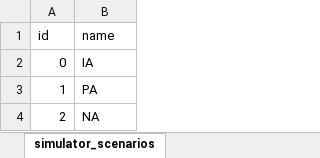
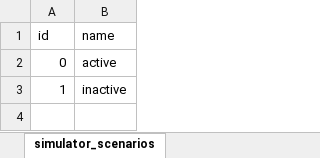
Before and after one commit to shaunahu/LAIDSim, an Excel workbook: data/input/ID_PreferenceState.xlsx, sheet simulator_scenarios, drawn as a sheet; values as stored, in another font and other column widths than the file's, no borders; the diff names each change by its address in the sheet, - before the commit and + after, or states it on an @@ line.

```diff
--- a/data/input/ID_PreferenceState.xlsx (sheet simulator_scenarios)
+++ b/data/input/ID_PreferenceState.xlsx (sheet simulator_scenarios)
-B2 (name): IA
+B2 (name): active
-B3 (name): PA
+B3 (name): inactive
-row 4: 2 | NA
```
Also changed, not shown: data/input/SimulatorScenarios.xlsx, 1 other file.
